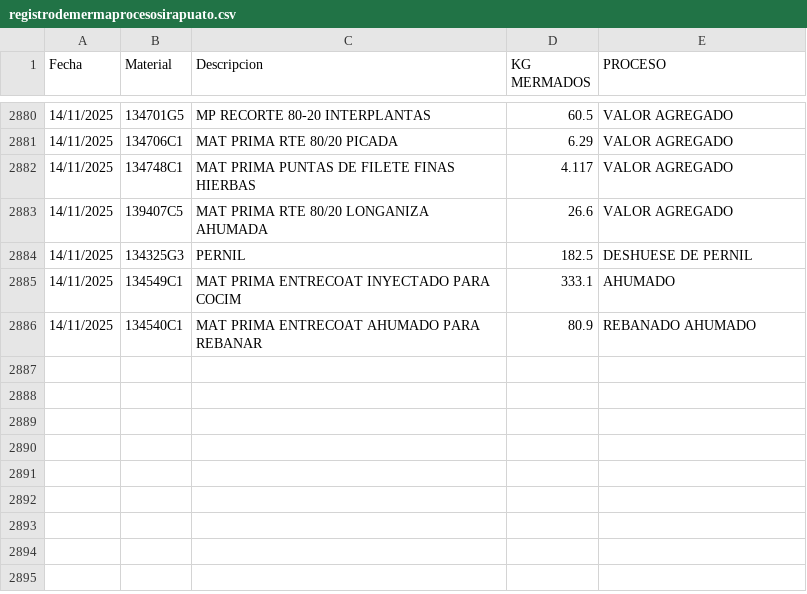
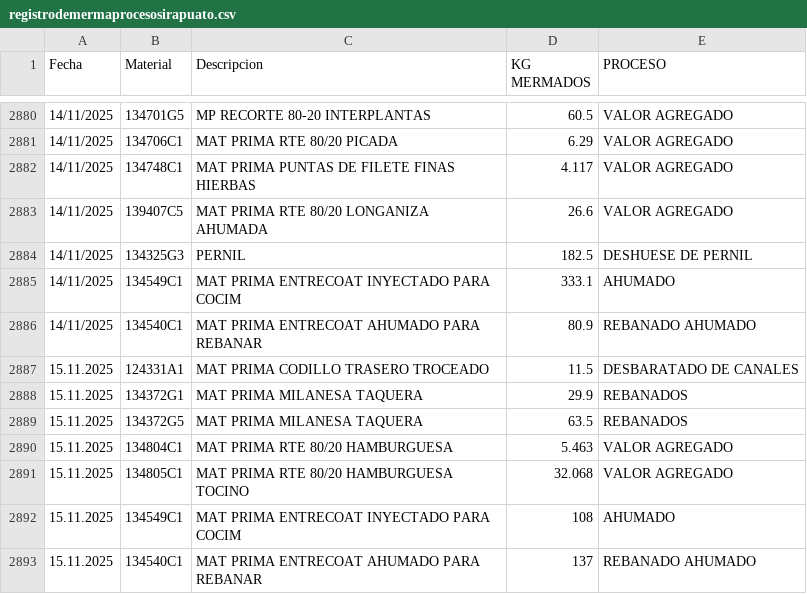
Before and after one commit to rosaliolh/basedatos, a CSV file: registrodemermaprocesosirapuato.csv, drawn as a sheet; only a part is shown, gaps mark what is left out; the diff names each change by its address in the sheet, - before the commit and + after, or states it on an @@ line.

Commit message:
Update registrodemermaprocesosirapuato.csv

```diff
--- a/registrodemermaprocesosirapuato.csv
+++ b/registrodemermaprocesosirapuato.csv
+row 2887: 15.11.2025 | 124331A1 | MAT PRIMA CODILLO TRASERO TROCEADO | 11.5 | DESBARATADO DE CANALES
+row 2888: 15.11.2025 | 134372G1 | MAT PRIMA MILANESA TAQUERA | 29.9 | REBANADOS
+row 2889: 15.11.2025 | 134372G5 | MAT PRIMA MILANESA TAQUERA | 63.5 | REBANADOS
+row 2890: 15.11.2025 | 134804C1 | MAT PRIMA RTE 80/20 HAMBURGUESA | 5.463 | VALOR AGREGADO
+row 2891: 15.11.2025 | 134805C1 | MAT PRIMA RTE 80/20 HAMBURGUESA TOCINO | 32.068 | VALOR AGREGADO
+row 2892: 15.11.2025 | 134549C1 | MAT PRIMA ENTRECOAT INYECTADO PARA COCIM | 108 | AHUMADO
+row 2893: 15.11.2025 | 134540C1 | MAT PRIMA ENTRECOAT AHUMADO PARA REBANAR | 137 | REBANADO AHUMADO
```
